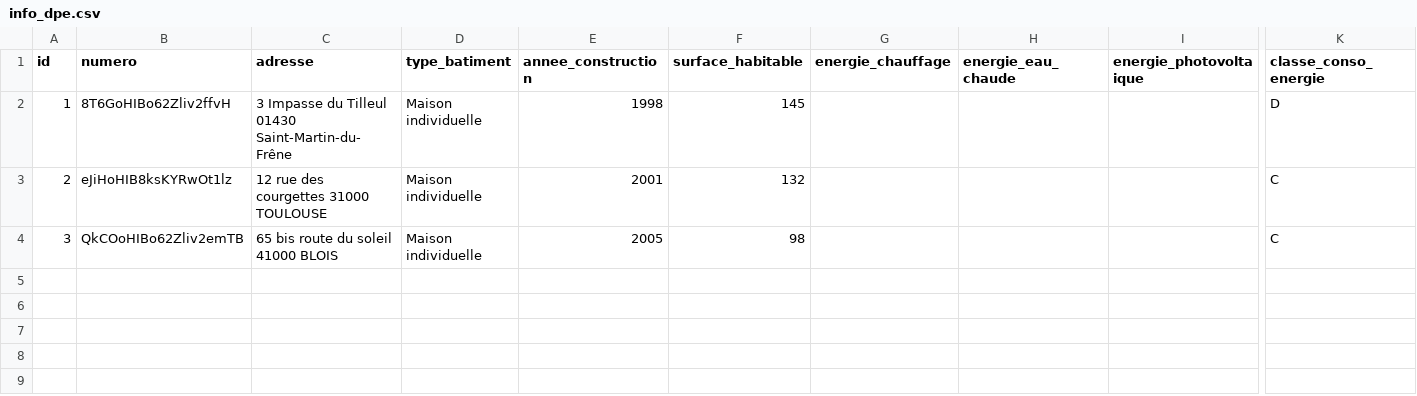
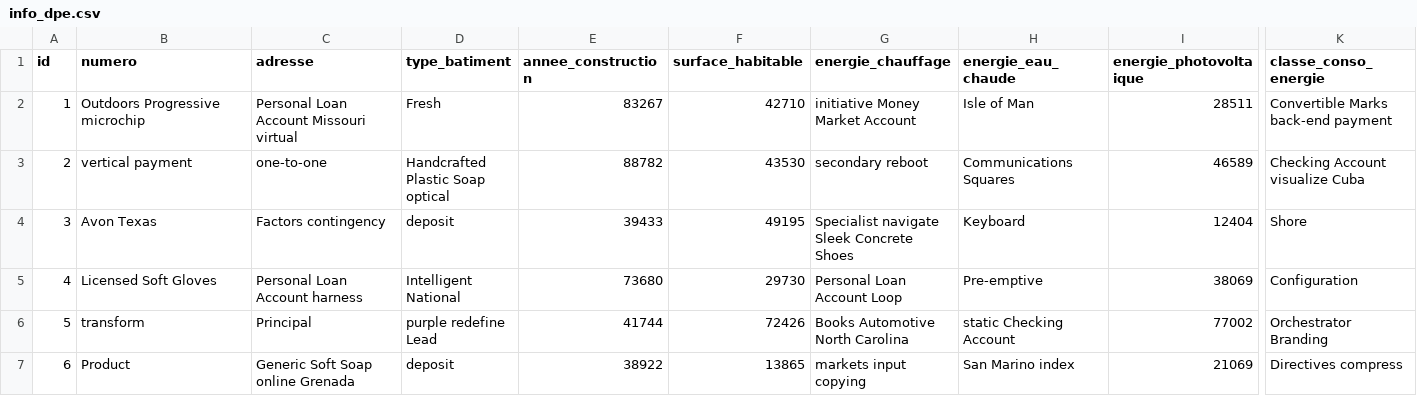
Before and after one commit to FabienPENCHENAT/jhipster-suivenergies-prod, a CSV file: src/main/resources/config/liquibase/fake-data/info_dpe.csv, drawn as a sheet; only a part is shown, gaps mark what is left out; rows hold the shown columns only; the diff covers the shown part only; the diff names each change by its address in the sheet, - before the commit and + after, or states it on an @@ line.

```diff
--- a/src/main/resources/config/liquibase/fake-data/info_dpe.csv
+++ b/src/main/resources/config/liquibase/fake-data/info_dpe.csv
-B2 (numero): 8T6GoHIBo62Zliv2ffvH
+B2 (numero): Outdoors Progressive microchip
-C2 (adresse): 3 Impasse du Tilleul 01430 Saint-Martin-du-Frêne
+C2 (adresse): Personal Loan Account Missouri virtual
-D2 (type_batiment): Maison individuelle
+D2 (type_batiment): Fresh
-E2 (annee_construction): 1998
+E2 (annee_construction): 83267
-F2 (surface_habitable): 145
+F2 (surface_habitable): 42710
-G2 (energie_chauffage): (empty)
+G2 (energie_chauffage): initiative Money Market Account
-H2 (energie_eau_chaude): (empty)
+H2 (energie_eau_chaude): Isle of Man
-I2 (energie_photovoltaique): (empty)
+I2 (energie_photovoltaique): 28511
-K2 (classe_conso_energie): D
+K2 (classe_conso_energie): Convertible Marks back-end payment
-B3 (numero): eJiHoHIB8ksKYRwOt1lz
+B3 (numero): vertical payment
-C3 (adresse): 12 rue des courgettes 31000 TOULOUSE
+C3 (adresse): one-to-one
-D3 (type_batiment): Maison individuelle
+D3 (type_batiment): Handcrafted Plastic Soap optical
-E3 (annee_construction): 2001
+E3 (annee_construction): 88782
-F3 (surface_habitable): 132
+F3 (surface_habitable): 43530
-G3 (energie_chauffage): (empty)
+G3 (energie_chauffage): secondary reboot
-H3 (energie_eau_chaude): (empty)
+H3 (energie_eau_chaude): Communications Squares
-I3 (energie_photovoltaique): (empty)
+I3 (energie_photovoltaique): 46589
-K3 (classe_conso_energie): C
+K3 (classe_conso_energie): Checking Account visualize Cuba
-B4 (numero): QkCOoHIBo62Zliv2emTB
+B4 (numero): Avon Texas
-C4 (adresse): 65 bis route du soleil 41000 BLOIS
+C4 (adresse): Factors contingency
-D4 (type_batiment): Maison individuelle
+D4 (type_batiment): deposit
-E4 (annee_construction): 2005
+E4 (annee_construction): 39433
-F4 (surface_habitable): 98
+F4 (surface_habitable): 49195
-G4 (energie_chauffage): (empty)
+G4 (energie_chauffage): Specialist navigate Sleek Concrete Shoes
-H4 (energie_eau_chaude): (empty)
+H4 (energie_eau_chaude): Keyboard
-I4 (energie_photovoltaique): (empty)
+I4 (energie_photovoltaique): 12404
-K4 (classe_conso_energie): C
+K4 (classe_conso_energie): Shore
+row 5: 4 | Licensed Soft Gloves | Personal Loan Account harness | Intelligent National | 73680 | 29730 | Personal Loan Account Loop | Pre-emptive | 38069 | Configuration
+row 6: 5 | transform | Principal | purple redefine Lead | 41744 | 72426 | Books Automotive North Carolina | static Checking Account | 77002 | Orchestrator Branding
+row 7: 6 | Product | Generic Soft Soap online Grenada | deposit | 38922 | 13865 | markets input copying | San Marino index | 21069 | Directives compress
```
Also changed, not shown: 5 added rows and 6 edited cells elsewhere in this file, src/main/resources/config/liquibase/fake-data/mode_vie.csv, 41 other files.
